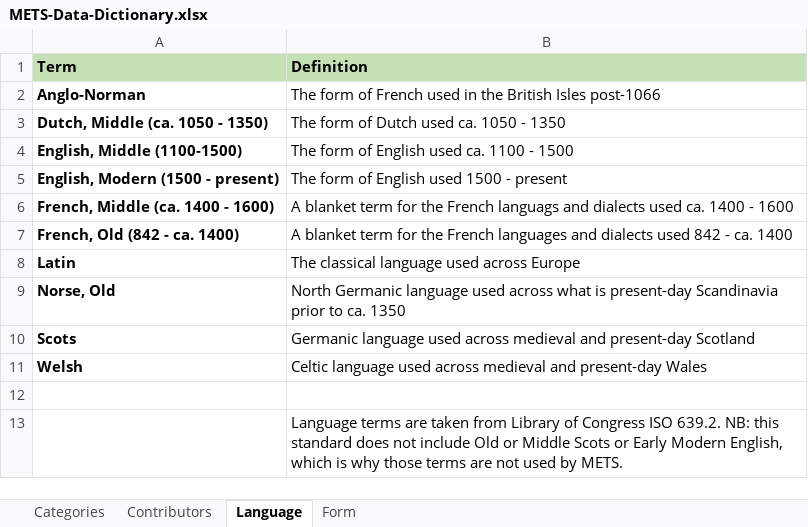
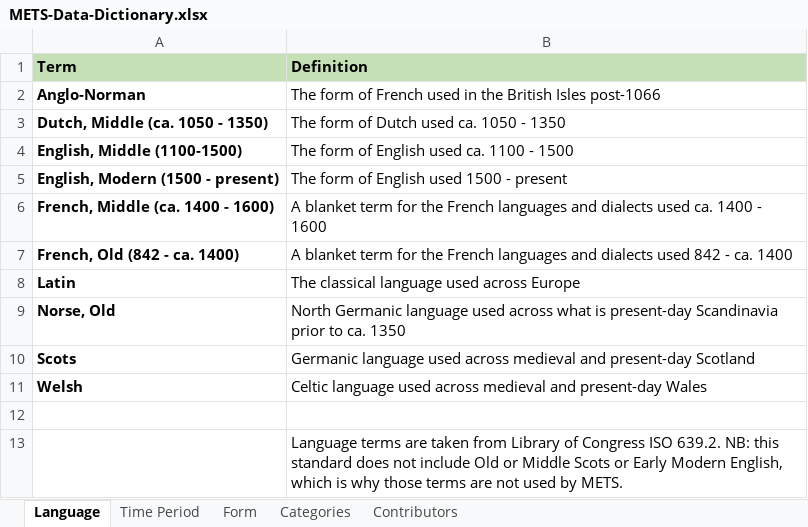
Before and after one commit to mets-editions/public-docs, an Excel workbook: METS-Data-Dictionary.xlsx, sheet Language, drawn as a sheet; values as stored, in another font and other column widths than the file's, no borders; the diff names each change by its address in the sheet, - before the commit and + after, or states it on an @@ line.

Commit message:
Add files via upload
Uploading new versions of the Data Dictionary and the Edition Categories Metadata Spreadsheet to reflect changes made in the past year.

```diff
--- a/METS-Data-Dictionary.xlsx (sheet Language)
+++ b/METS-Data-Dictionary.xlsx (sheet Language)
+sheet tab: Time Period
@@ sheet tab order changed: Language | Time Period | Form | Categories | Contributors @@
-B6 (Definition): …the French languags and dialects…
+B6 (Definition): …the French languages and dialects…
```
Also changed, not shown: sheet Categories, sheet Contributors, METS-Editions-Categories-Metadata.xlsx.
